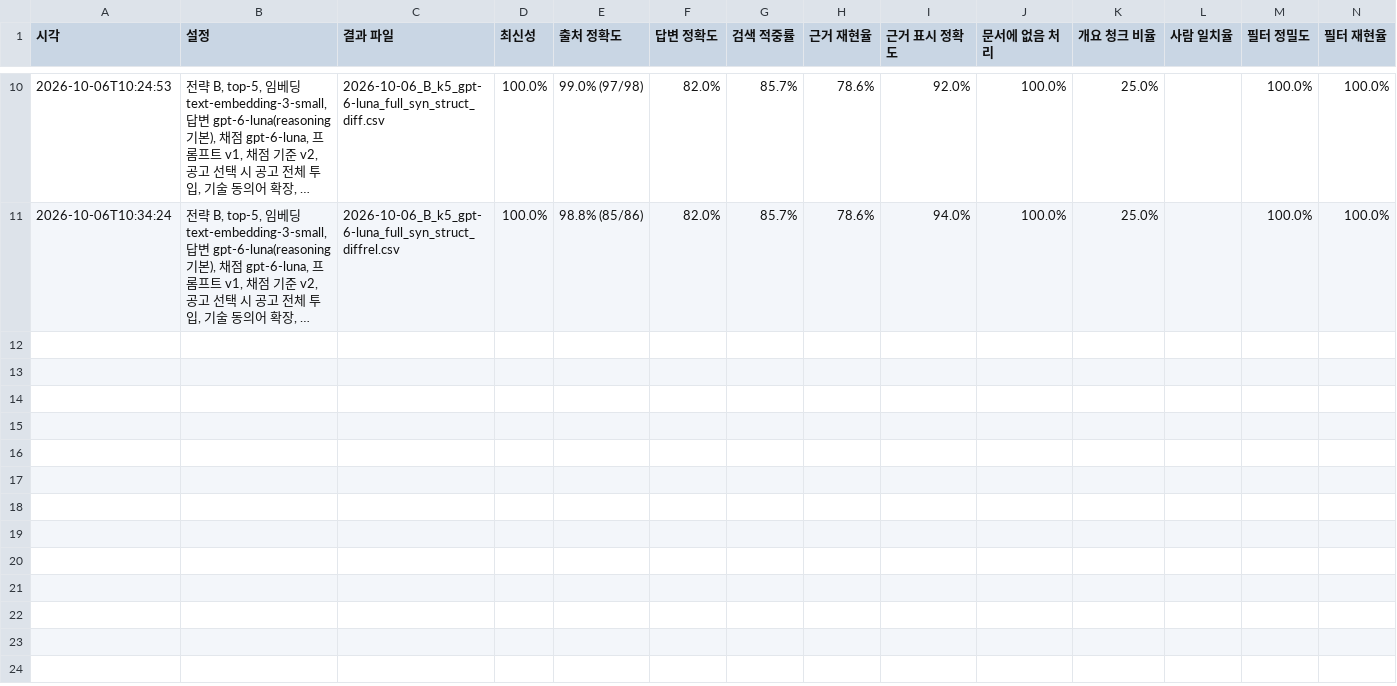
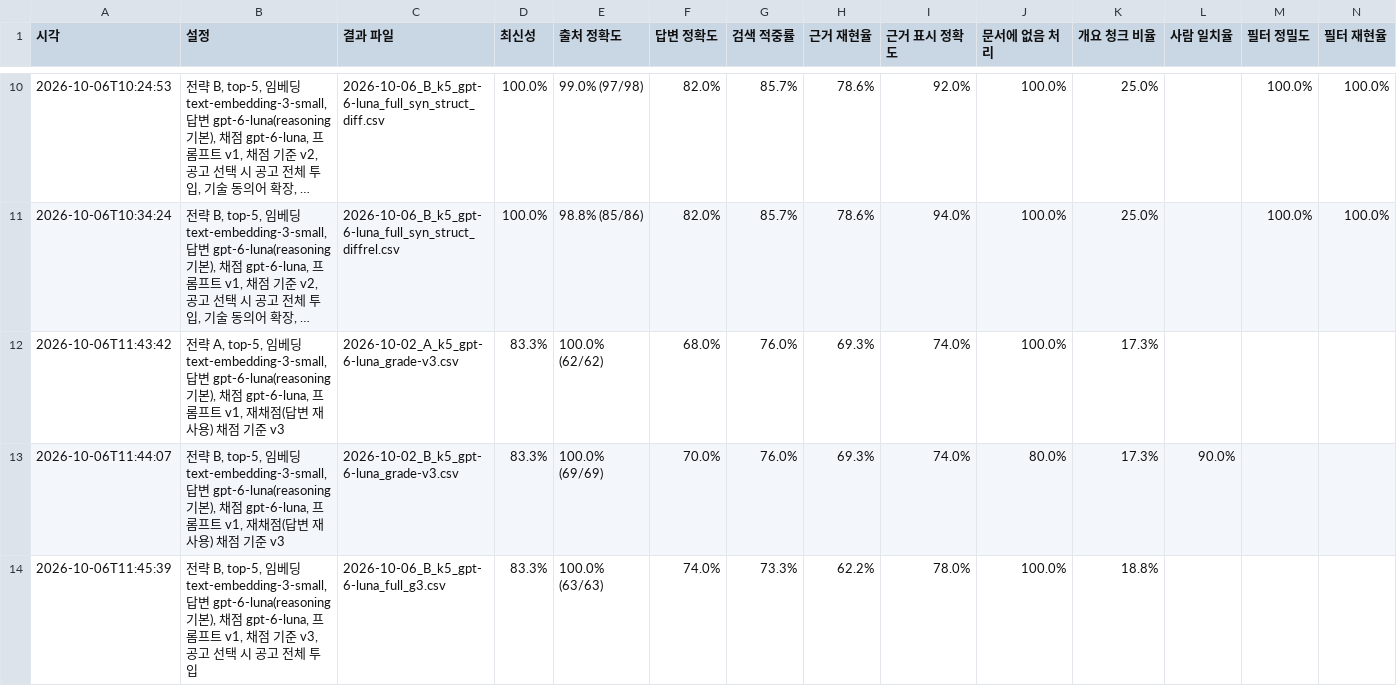
Before and after one commit to soyim04/jobposting-rag-chatbot, a CSV file: eval/results/summary.csv, drawn as a sheet; only a part is shown, gaps mark what is left out; long unchanged cells end in …; the diff covers the shown part only; the diff names each change by its address in the sheet, - before the commit and + after, or states it on an @@ line.

```diff
--- a/eval/results/summary.csv
+++ b/eval/results/summary.csv
+row 12: 2026-10-06T11:43:42 | 전략 A, top-5, 임베딩 text-embedding-3-small, 답변 gpt-6-luna(reasoning 기본), 채점 gpt-6-luna, 프롬프트 v1, 재채점(답변 재사용) 채점 기준 v3 | 2026-10-02_A_k5_gpt-6-luna_grade-v3.csv | 83.3% | 100.0% (62/62) | 68.0% | 76.0% | 69.3% | 74.0% | 100.0% | 17.3%
+row 13: 2026-10-06T11:44:07 | 전략 B, top-5, 임베딩 text-embedding-3-small, 답변 gpt-6-luna(reasoning 기본), 채점 gpt-6-luna, 프롬프트 v1, 재채점(답변 재사용) 채점 기준 v3 | 2026-10-02_B_k5_gpt-6-luna_grade-v3.csv | 83.3% | 100.0% (69/69) | 70.0% | 76.0% | 69.3% | 74.0% | 80.0% | 17.3% | 90.0%
+row 14: 2026-10-06T11:45:39 | 전략 B, top-5, 임베딩 text-embedding-3-small, 답변 gpt-6-luna(reasoning 기본), 채점 gpt-6-luna, 프롬프트 v1, 채점 기준 v3, 공고 선택 시 공고 전체 투입 | 2026-10-06_B_k5_gpt-6-luna_full_g3.csv | 83.3% | 100.0% (63/63) | 74.0% | 73.3% | 62.2% | 78.0% | 100.0% | 18.8%
```
Also changed, not shown: 8 added rows elsewhere in this file, eval/eval_set.csv, eval/usage_log.csv, 15 other files.
